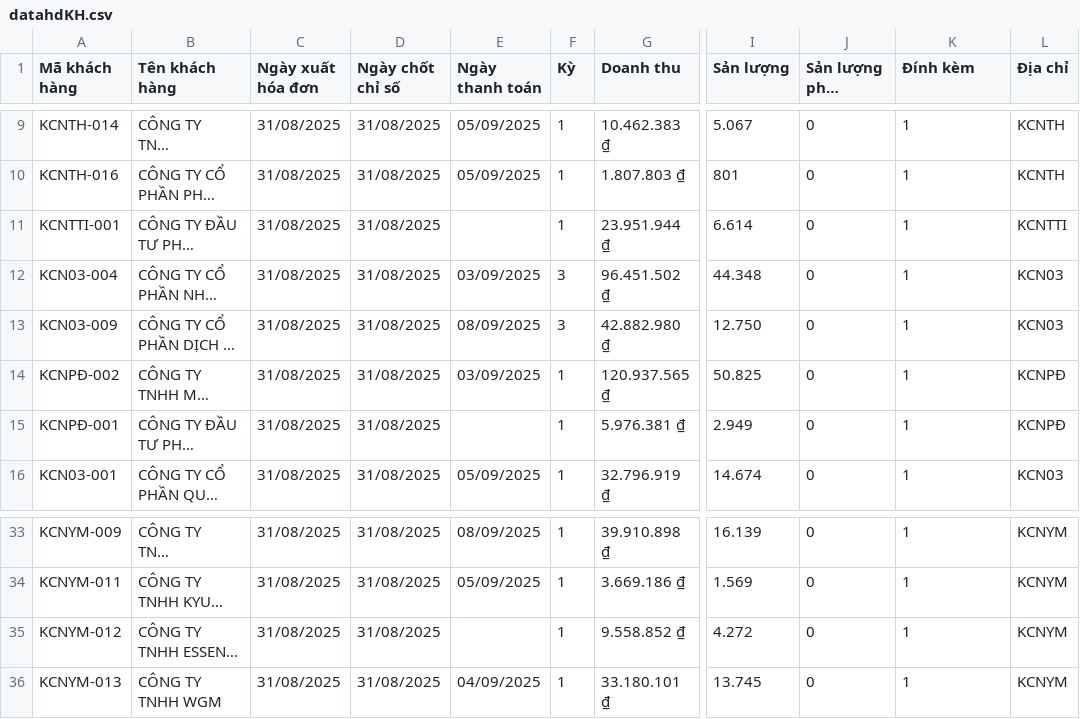
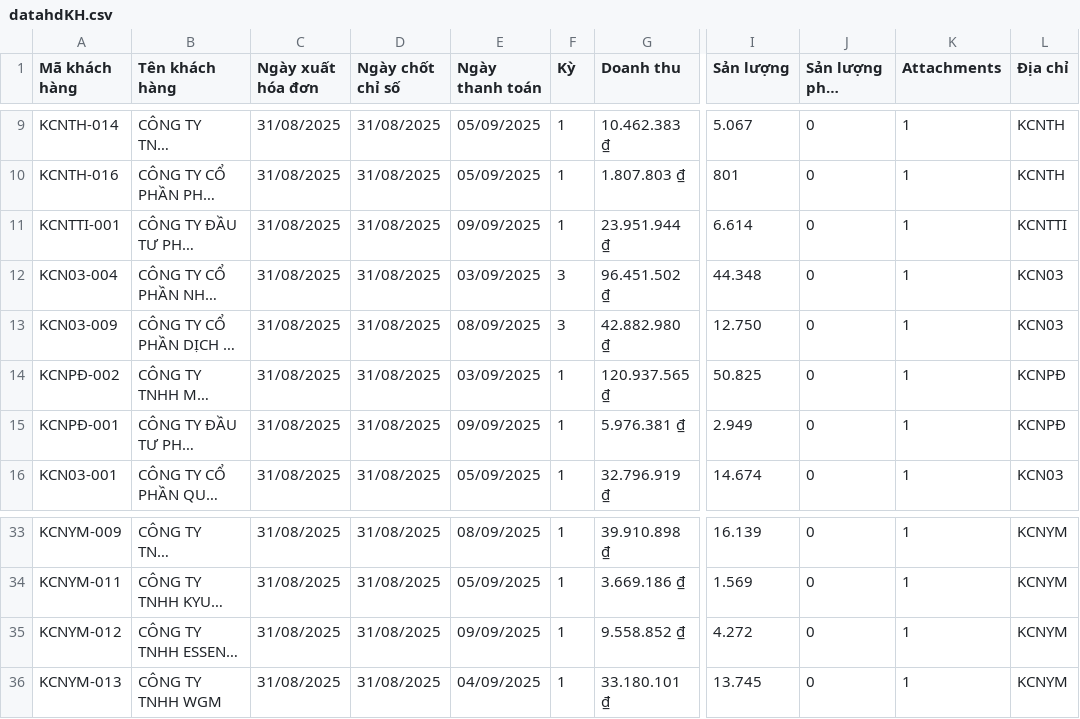
Before and after one commit to Gelex-Electric/GETC, a CSV file: assets/data/datahdKH.csv, drawn as a sheet; only a part is shown, gaps mark what is left out; long unchanged cells end in …; the diff names each change by its address in the sheet, - before the commit and + after, or states it on an @@ line.

Commit message:
Update datahdKH.csv

```diff
--- a/assets/data/datahdKH.csv
+++ b/assets/data/datahdKH.csv
-K1: Đính kèm
+K1: Attachments
-E11 (Ngày thanh toán): (empty)
+E11 (Ngày thanh toán): 09/09/2025
-E15 (Ngày thanh toán): (empty)
+E15 (Ngày thanh toán): 09/09/2025
-E35 (Ngày thanh toán): (empty)
+E35 (Ngày thanh toán): 09/09/2025
```
